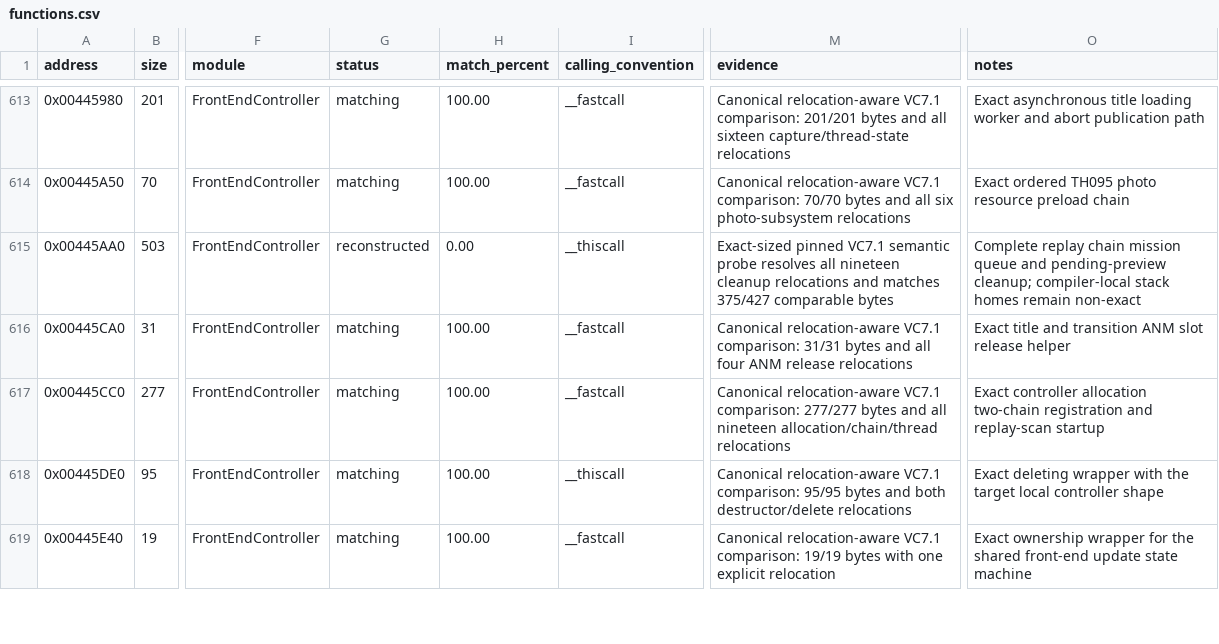
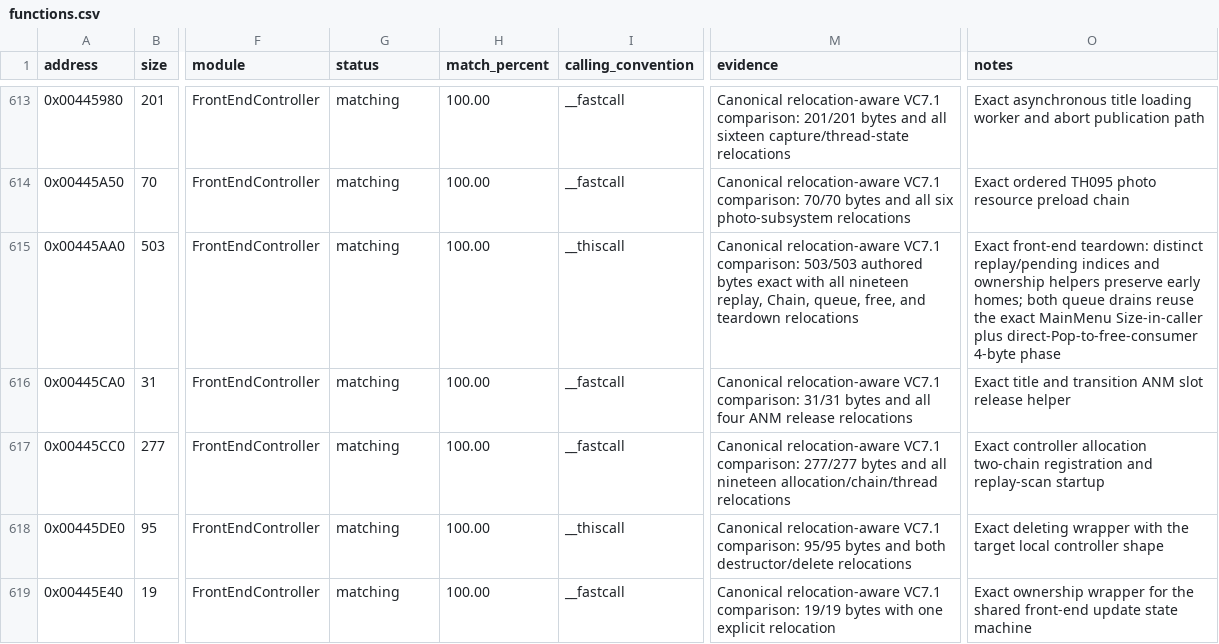
Before and after one commit to N0zoM1z0/th095, a CSV file: config/functions.csv, drawn as a sheet; only a part is shown, gaps mark what is left out; the diff names each change by its address in the sheet, - before the commit and + after, or states it on an @@ line.

```diff
--- a/config/functions.csv
+++ b/config/functions.csv
-G615 (status): reconstructed
+G615 (status): matching
-H615 (match_percent): 0.00
+H615 (match_percent): 100.00
-M615 (evidence): Exact-sized pinned VC7.1 semantic probe resolves all nineteen cleanup relocations and matches 375/427 comparable bytes
+M615 (evidence): Canonical relocation-aware VC7.1 comparison: 503/503 authored bytes exact with all nineteen replay, Chain, queue, free, and teardown relocations
-O615 (notes): Complete replay chain mission queue and pending-preview cleanup; compiler-local stack homes remain non-exact
+O615 (notes): Exact front-end teardown: distinct replay/pending indices and ownership helpers preserve early homes; both queue drains reuse the exact MainMenu Size-in-caller plus direct-Pop-to-free-consumer 4-byte phase
```
Also changed, not shown: config/function-origins.csv, config/matches.csv, 6 other files.
